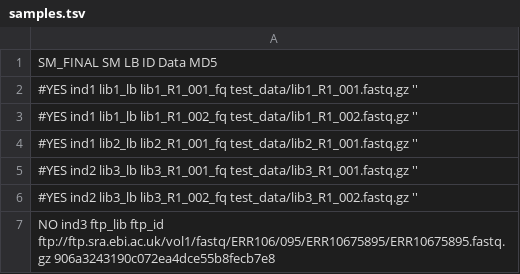
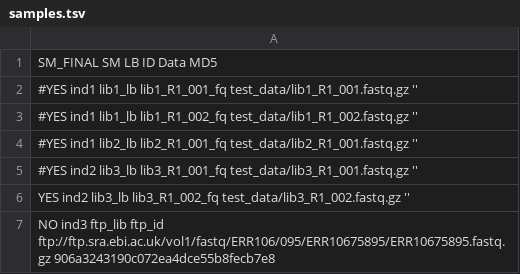
Before and after one commit to sneuensc/mapache, a TSV file: config/samples.tsv, drawn as a sheet.

```diff
--- a/config/samples.tsv
+++ b/config/samples.tsv
@@ -5,3 +5,3 @@ SM_FINAL SM LB ID Data MD5
 #YES ind2 lib3_lb lib3_R1_001_fq test_data/lib3_R1_001.fastq.gz ''
-#YES ind2 lib3_lb lib3_R1_002_fq test_data/lib3_R1_002.fastq.gz ''
+YES ind2 lib3_lb lib3_R1_002_fq test_data/lib3_R1_002.fastq.gz ''
 NO ind3 ftp_lib ftp_id ftp://ftp.sra.ebi.ac.uk/vol1/fastq/ERR106/095/ERR10675895/ERR10675895.fastq.gz 906a3243190c072ea4dce55b8fecb7e8
```
Also changed, not shown: 3 other files.
